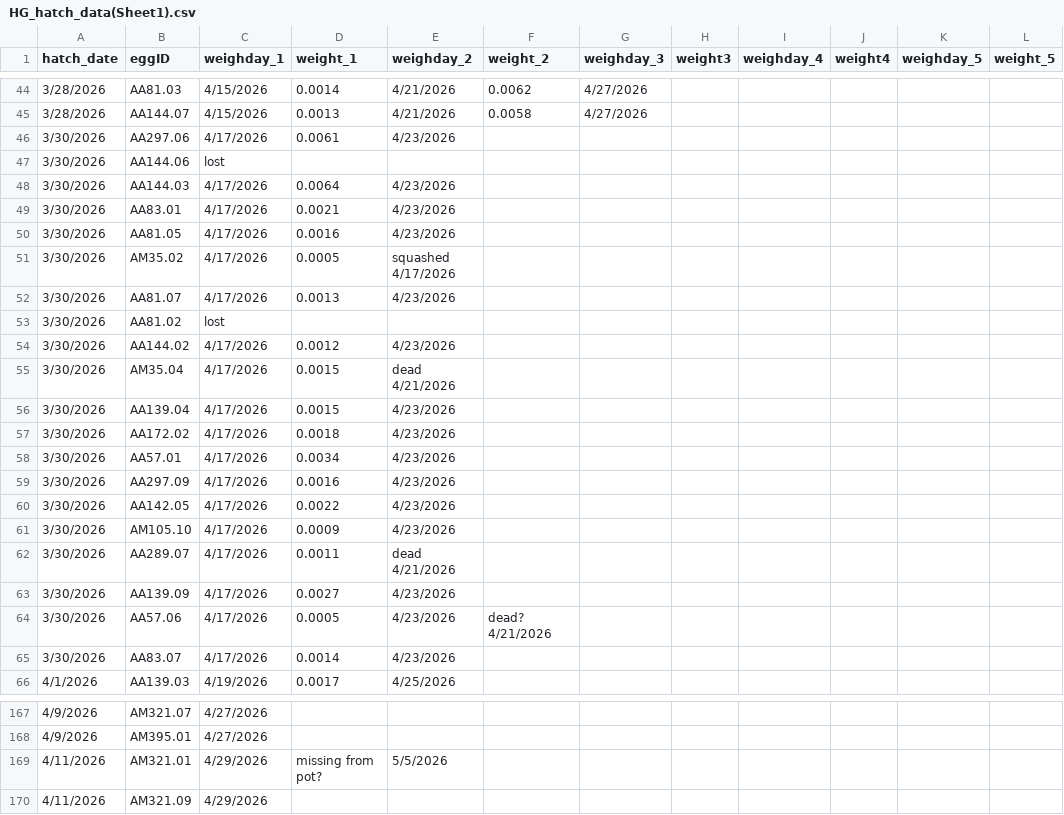
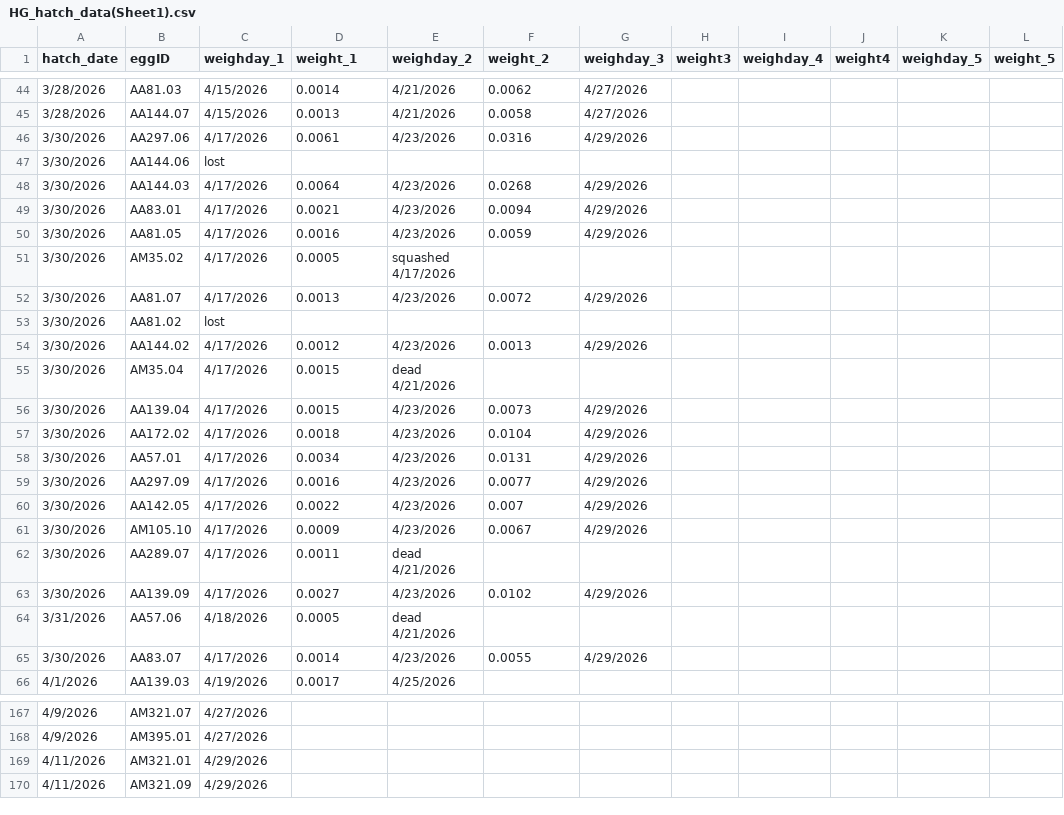
Before and after one commit to hannahglendell/MbiolProject, a CSV file: data/raw data/HG_hatch_data(Sheet1).csv, drawn as a sheet; only a part is shown, gaps mark what is left out; the diff covers the shown part only.

```diff
--- a/data/raw data/HG_hatch_data(Sheet1).csv
+++ b/data/raw data/HG_hatch_data(Sheet1).csv
@@ -45,22 +45,22 @@
 3/28/2026,AA144.07,4/15/2026,0.0013,4/21/2026,0.0058,4/27/2026,,,,,
-3/30/2026,AA297.06,4/17/2026,0.0061,4/23/2026,,,,,,,
+3/30/2026,AA297.06,4/17/2026,0.0061,4/23/2026,0.0316,4/29/2026,,,,,
 3/30/2026,AA144.06,lost,,,,,,,,,
-3/30/2026,AA144.03,4/17/2026,0.0064,4/23/2026,,,,,,,
-3/30/2026,AA83.01,4/17/2026,0.0021,4/23/2026,,,,,,,
-3/30/2026,AA81.05,4/17/2026,0.0016,4/23/2026,,,,,,,
+3/30/2026,AA144.03,4/17/2026,0.0064,4/23/2026,0.0268,4/29/2026,,,,,
+3/30/2026,AA83.01,4/17/2026,0.0021,4/23/2026,0.0094,4/29/2026,,,,,
+3/30/2026,AA81.05,4/17/2026,0.0016,4/23/2026,0.0059,4/29/2026,,,,,
 3/30/2026,AM35.02,4/17/2026,0.0005,squashed 4/17/2026,,,,,,,
-3/30/2026,AA81.07,4/17/2026,0.0013,4/23/2026,,,,,,,
+3/30/2026,AA81.07,4/17/2026,0.0013,4/23/2026,0.0072,4/29/2026,,,,,
 3/30/2026,AA81.02,lost,,,,,,,,,
-3/30/2026,AA144.02,4/17/2026,0.0012,4/23/2026,,,,,,,
+3/30/2026,AA144.02,4/17/2026,0.0012,4/23/2026,0.0013,4/29/2026,,,,,
 3/30/2026,AM35.04,4/17/2026,0.0015,dead 4/21/2026,,,,,,,
-3/30/2026,AA139.04,4/17/2026,0.0015,4/23/2026,,,,,,,
-3/30/2026,AA172.02,4/17/2026,0.0018,4/23/2026,,,,,,,
-3/30/2026,AA57.01,4/17/2026,0.0034,4/23/2026,,,,,,,
-3/30/2026,AA297.09,4/17/2026,0.0016,4/23/2026,,,,,,,
-3/30/2026,AA142.05,4/17/2026,0.0022,4/23/2026,,,,,,,
-3/30/2026,AM105.10,4/17/2026,0.0009,4/23/2026,,,,,,,
+3/30/2026,AA139.04,4/17/2026,0.0015,4/23/2026,0.0073,4/29/2026,,,,,
+3/30/2026,AA172.02,4/17/2026,0.0018,4/23/2026,0.0104,4/29/2026,,,,,
+3/30/2026,AA57.01,4/17/2026,0.0034,4/23/2026,0.0131,4/29/2026,,,,,
+3/30/2026,AA297.09,4/17/2026,0.0016,4/23/2026,0.0077,4/29/2026,,,,,
+3/30/2026,AA142.05,4/17/2026,0.0022,4/23/2026,0.007,4/29/2026,,,,,
+3/30/2026,AM105.10,4/17/2026,0.0009,4/23/2026,0.0067,4/29/2026,,,,,
 3/30/2026,AA289.07,4/17/2026,0.0011,dead 4/21/2026,,,,,,,
-3/30/2026,AA139.09,4/17/2026,0.0027,4/23/2026,,,,,,,
-3/30/2026,AA57.06,4/17/2026,0.0005,4/23/2026,dead? 4/21/2026,,,,,,
-3/30/2026,AA83.07,4/17/2026,0.0014,4/23/2026,,,,,,,
+3/30/2026,AA139.09,4/17/2026,0.0027,4/23/2026,0.0102,4/29/2026,,,,,
+3/31/2026,AA57.06,4/18/2026,0.0005,dead 4/21/2026,,,,,,,
+3/30/2026,AA83.07,4/17/2026,0.0014,4/23/2026,0.0055,4/29/2026,,,,,
 4/1/2026,AA139.03,4/19/2026,0.0017,4/25/2026,,,,,,,
@@ -168,3 +168,3 @@
 4/9/2026,AM395.01,4/27/2026,,,,,,,,,
-4/11/2026,AM321.01,4/29/2026,missing from pot?,5/5/2026,,,,,,,
+4/11/2026,AM321.01,4/29/2026,,,,,,,,,
 4/11/2026,AM321.09,4/29/2026,,,,,,,,,
```
Also changed, not shown: 47 edited cells elsewhere in this file, data/clean data/caterpillar_data.csv, 3 other files.
